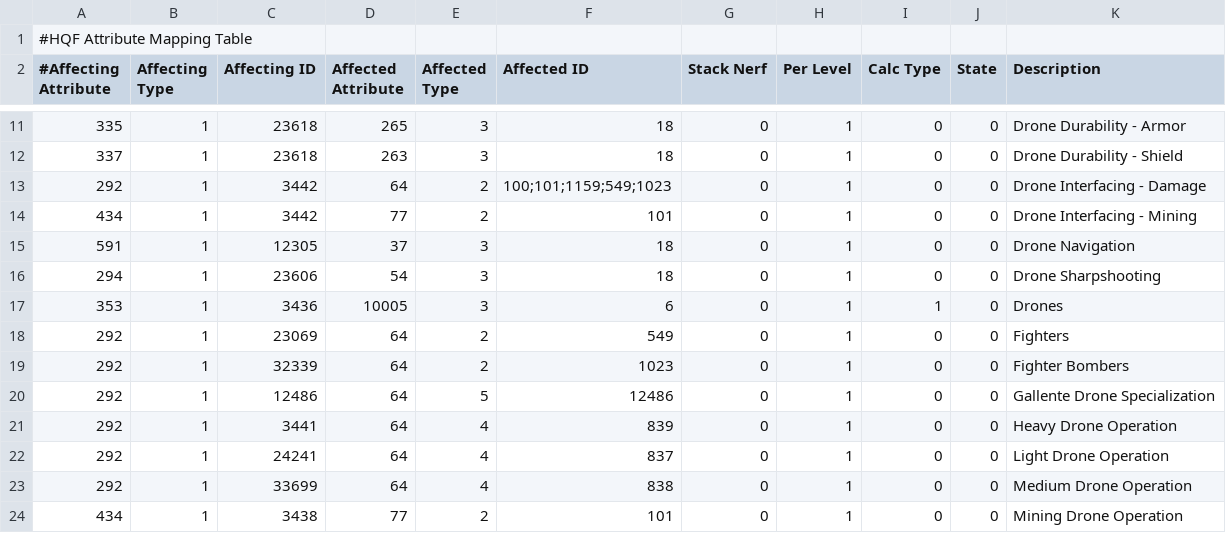
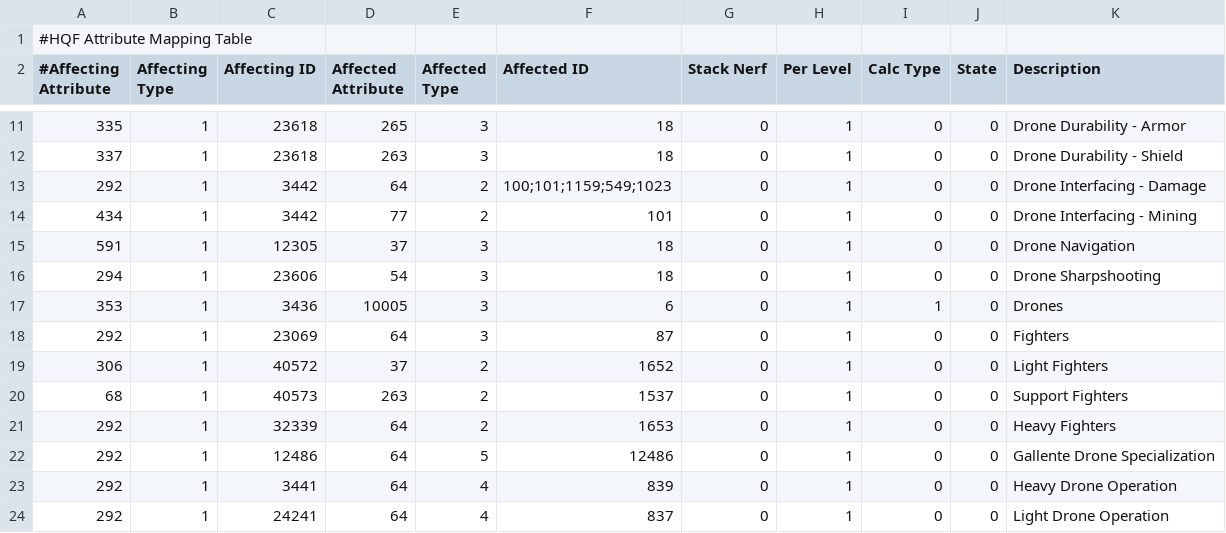
Before and after one commit to wyrlwind/EveHQ, a CSV file: EveHQ.HQF/Resources/Effects.csv, drawn as a sheet; only a part is shown, gaps mark what is left out; the shorter side is filled out with more unchanged rows.

Commit message:
Citadel fighters skill effect mapping

```diff
--- a/EveHQ.HQF/Resources/Effects.csv
+++ b/EveHQ.HQF/Resources/Effects.csv
@@ -17,4 +17,6 @@
 353,1,3436,10005,3,6,0,1,1,0,Drones
-292,1,23069,64,2,549,0,1,0,0,Fighters
-292,1,32339,64,2,1023,0,1,0,0,Fighter Bombers
+292,1,23069,64,3,87,0,1,0,0,Fighters
+306,1,40572,37,2,1652,0,1,0,0,Light Fighters
+68,1,40573,263,2,1537,0,1,0,0,Support Fighters
+292,1,32339,64,2,1653,0,1,0,0,Heavy Fighters
 292,1,12486,64,5,12486,0,1,0,0,Gallente Drone Specialization
```
